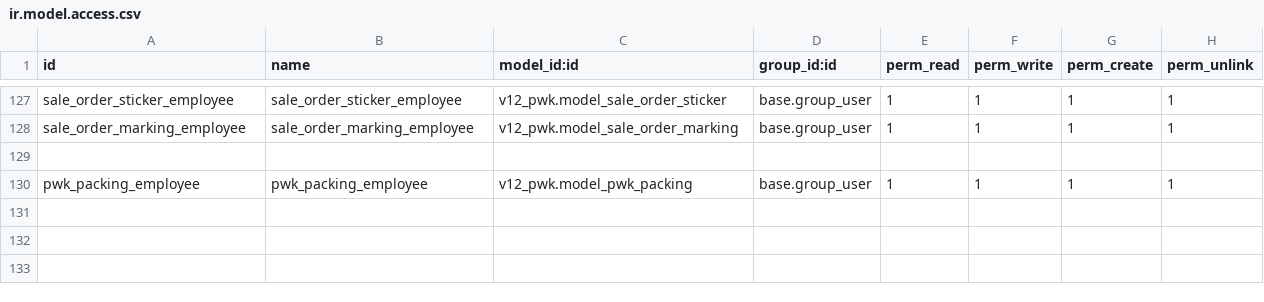
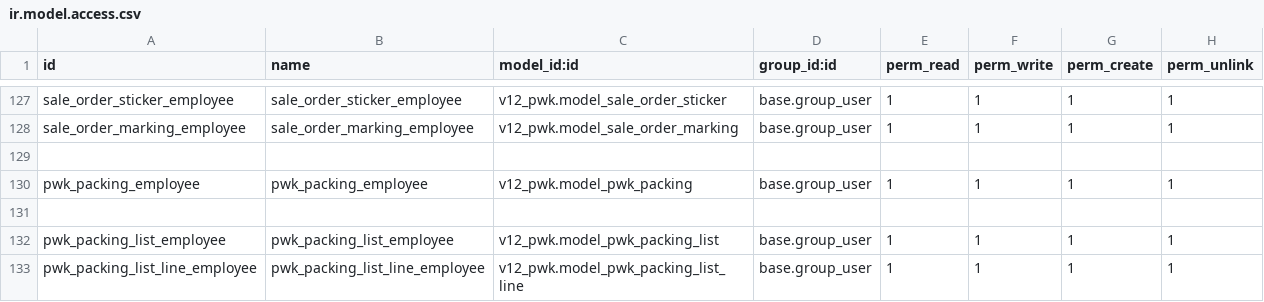
Before and after one commit to alfiussamuel/github-forwarderp-pwk, a CSV file: v12_pwk/security/ir.model.access.csv, drawn as a sheet; only a part is shown, gaps mark what is left out.

Commit message:
Add Packing List

```diff
--- a/v12_pwk/security/ir.model.access.csv
+++ b/v12_pwk/security/ir.model.access.csv
@@ -130 +130,4 @@ sale_order_marking_employee,sale_order_marking_employee,v12_pwk.model_sale_order
 pwk_packing_employee,pwk_packing_employee,v12_pwk.model_pwk_packing,base.group_user,1,1,1,1
+
+pwk_packing_list_employee,pwk_packing_list_employee,v12_pwk.model_pwk_packing_list,base.group_user,1,1,1,1
+pwk_packing_list_line_employee,pwk_packing_list_line_employee,v12_pwk.model_pwk_packing_list_line,base.group_user,1,1,1,1
```
Also changed, not shown: 3 other files.
